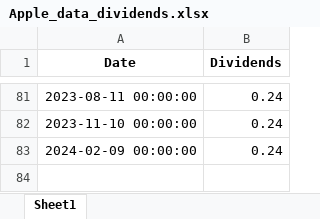
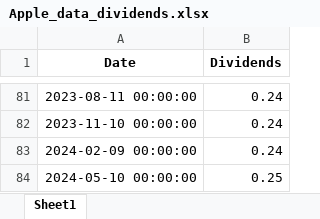
Before and after one commit to liamcrowe2502/Stock-Analyzer-With-YahooFinance, an Excel workbook: Apple_data_dividends.xlsx, sheet Sheet1, drawn as a sheet; only a part is shown, gaps mark what is left out; values as stored, in another font and other column widths than the file's, no borders; the diff names each change by its address in the sheet, - before the commit and + after, or states it on an @@ line.

```diff
--- a/Apple_data_dividends.xlsx (sheet Sheet1)
+++ b/Apple_data_dividends.xlsx (sheet Sheet1)
+row 84: 2024-05-10 00:00:00 | 0.25
```
Also changed, not shown: Apple_data_quarterly_balance_sheet.xlsx, Apple_data_quarterly_cashflow_statement.xlsx, 3 other files.
